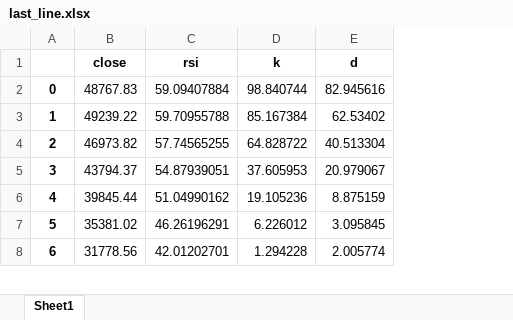
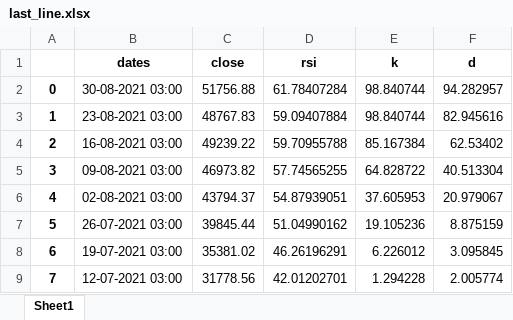
Before and after one commit to arowent/app-test, an Excel workbook: tradingview/stochastic_rsi/last_line.xlsx, sheet Sheet1, drawn as a sheet; only a part is shown; values as stored, in another font and other column widths than the file's, no borders; addresses are those after the commit; the diff covers the shown part only; the diff names each change by its address in the sheet, - before the commit and + after, or states it on an @@ line.

```diff
--- a/tradingview/stochastic_rsi/last_line.xlsx (sheet Sheet1)
+++ b/tradingview/stochastic_rsi/last_line.xlsx (sheet Sheet1)
+column B (dates), rows 3-9: 23-08-2021 03:00 | 16-08-2021 03:00 | 09-08-2021 03:00 | 02-08-2021 03:00 | 26-07-2021 03:00 | 19-07-2021 03:00 | 12-07-2021 03:00
+row 2: 0 | 30-08-2021 03:00 | 51756.88 | 61.78407284 | 98.840744 | 94.282957
@@ column A renumbered between rows 3 and 16 @@
```
Also changed, not shown: 35 added rows elsewhere in this sheet, tradingview/moving_averages/filling.xlsx, tradingview/pivot_points/pivot_points.xlsx, 11 other files.
